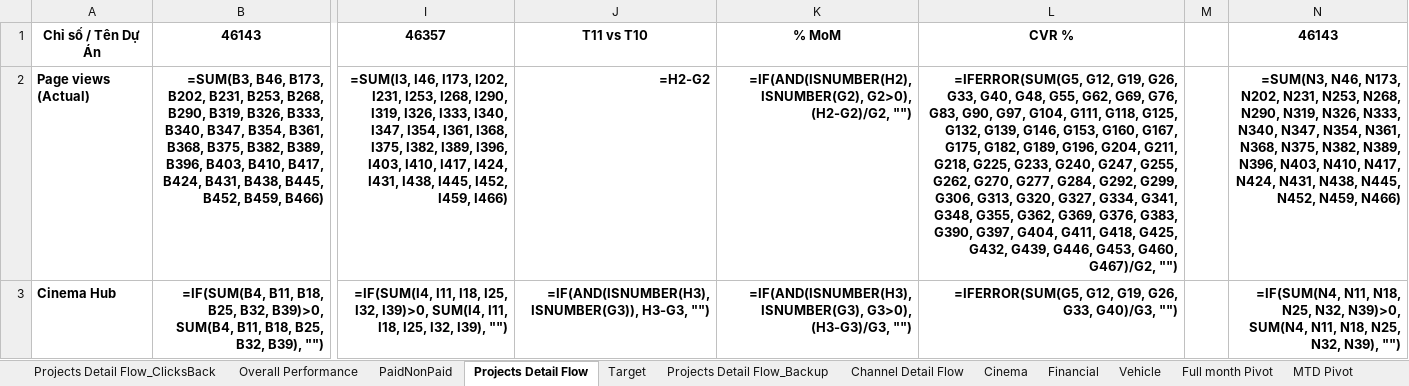
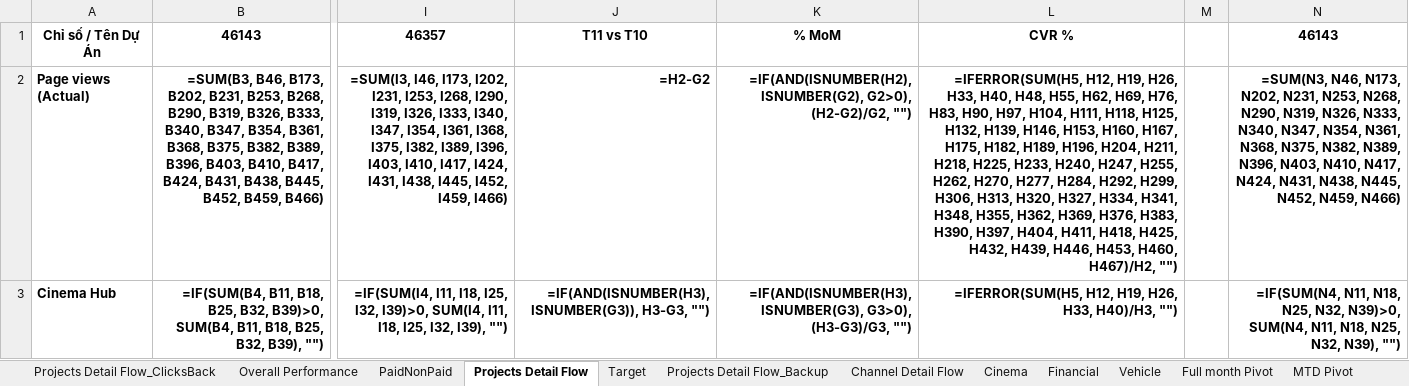
Before and after one commit to stormhoang/hienho-knowledgebase, an Excel workbook: 07_REPORTS/web_performance_tracking.xlsx, sheet Projects Detail Flow, drawn as a sheet; only a part is shown, gaps mark what is left out; values as stored, in another font and other column widths than the file's, no borders; formulas without a stored value are shown as written; the diff covers the shown part only; the diff names each change by its address in the sheet, - before the commit and + after, or states it on an @@ line.

```diff
--- a/07_REPORTS/web_performance_tracking.xlsx (sheet Projects Detail Flow)
+++ b/07_REPORTS/web_performance_tracking.xlsx (sheet Projects Detail Flow)
-L2: =IFERROR(SUM(G5, G12, G19, G26, G33, G40, G48, G55, G62, G69, G76, G83, G90, G97, G104, G111, G118, G125, G132, G139, G146, G153, G160, G167, G175, G182, G189, G196, G204, G211, G218, G225, G233, G240, G247, G255, G262, G270, G277, G284, G292, G299, G306, G313, G320, G327, G334, G341, G348, G355, G362, G369, G376, G383, G390, G397, G404, G411, G418, G425, G432, G439, G446, G453, G460, G467)/G2, "")
+L2: =IFERROR(SUM(H5, H12, H19, H26, H33, H40, H48, H55, H62, H69, H76, H83, H90, H97, H104, H111, H118, H125, H132, H139, H146, H153, H160, H167, H175, H182, H189, H196, H204, H211, H218, H225, H233, H240, H247, H255, H262, H270, H277, H284, H292, H299, H306, H313, H320, H327, H334, H341, H348, H355, H362, H369, H376, H383, H390, H397, H404, H411, H418, H425, H432, H439, H446, H453, H460, H467)/H2, "")
-L3: =IFERROR(SUM(G5, G12, G19, G26, G33, G40)/G3, "")
+L3: =IFERROR(SUM(H5, H12, H19, H26, H33, H40)/H3, "")
```
Also changed, not shown: 260 edited cells elsewhere in this sheet, sheet MTD Pivot, sheet Full month Pivot, sheet Overall Performance, sheet Target, sheet Channel Detail Flow, sheet PaidNonPaid, 1 more sheet, hidden cells, 07_REPORTS/web_platform_performance.xlsx, 24 other files.
